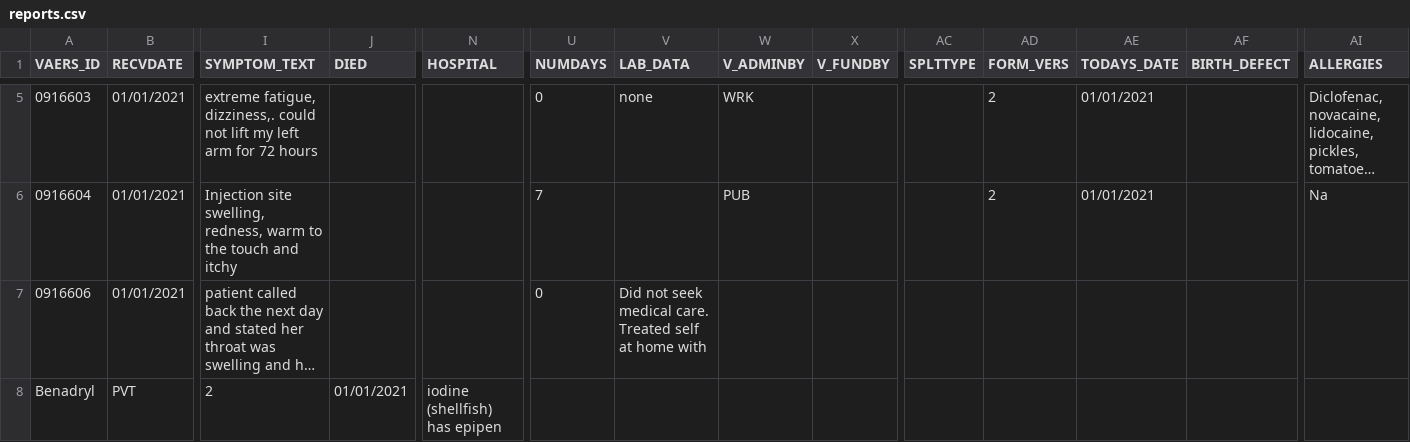
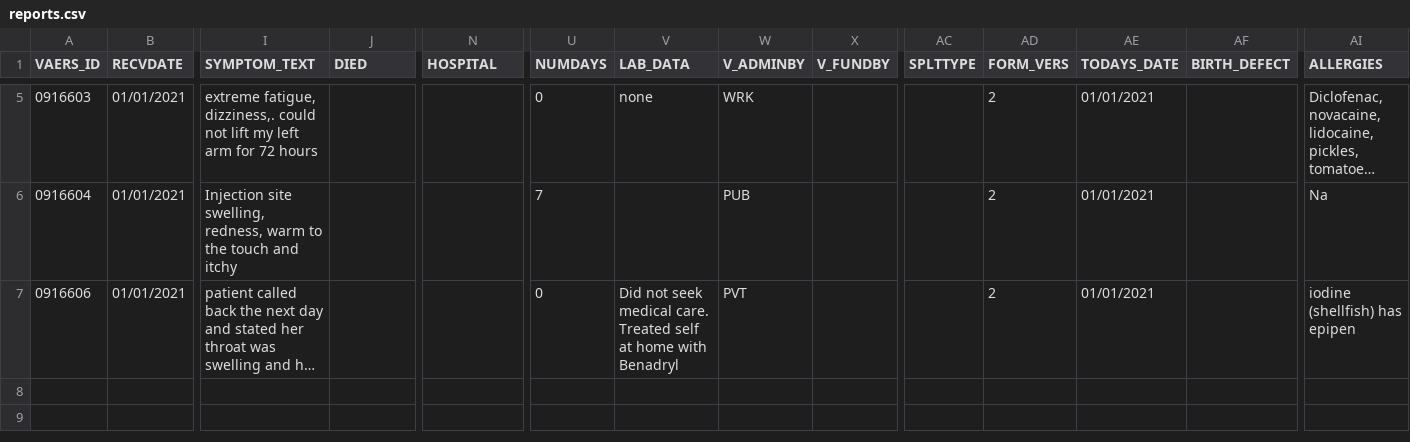
Before and after one commit to thehungrysmurf/vax, a CSV file: test_data/reports.csv, drawn as a sheet; only a part is shown, gaps mark what is left out; long unchanged cells end in …; rows hold the shown columns only; the diff names each change by its address in the sheet, - before the commit and + after, or states it on an @@ line.

Commit message:
Polish data import

```diff
--- a/test_data/reports.csv
+++ b/test_data/reports.csv
-V7 (LAB_DATA): …home with
+V7 (LAB_DATA): …home with Benadryl
-W7 (V_ADMINBY): (empty)
+W7 (V_ADMINBY): PVT
-AD7 (FORM_VERS): (empty)
+AD7 (FORM_VERS): 2
-AE7 (TODAYS_DATE): (empty)
+AE7 (TODAYS_DATE): 01/01/2021
-AI7 (ALLERGIES): (empty)
+AI7 (ALLERGIES): iodine (shellfish) has epipen
-row 8: Benadryl | PVT | 2 | 01/01/2021 | iodine (shellfish) has epipen
```
Also changed, not shown: 6 other files.
